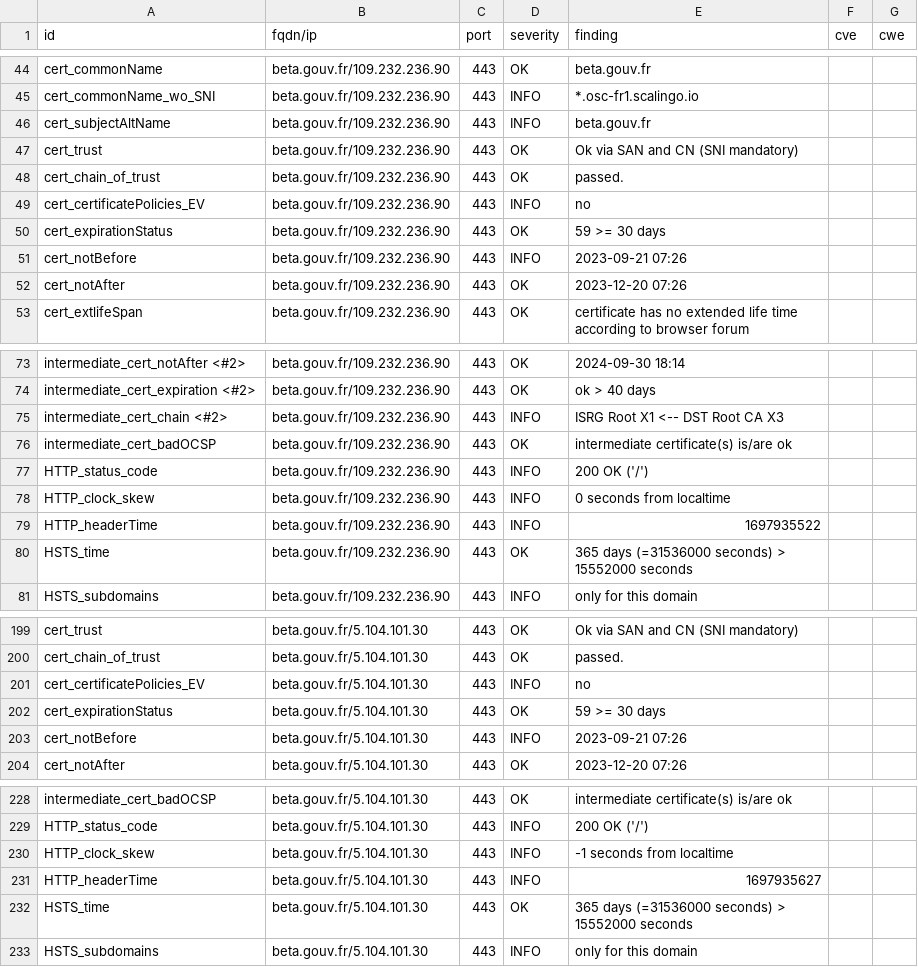
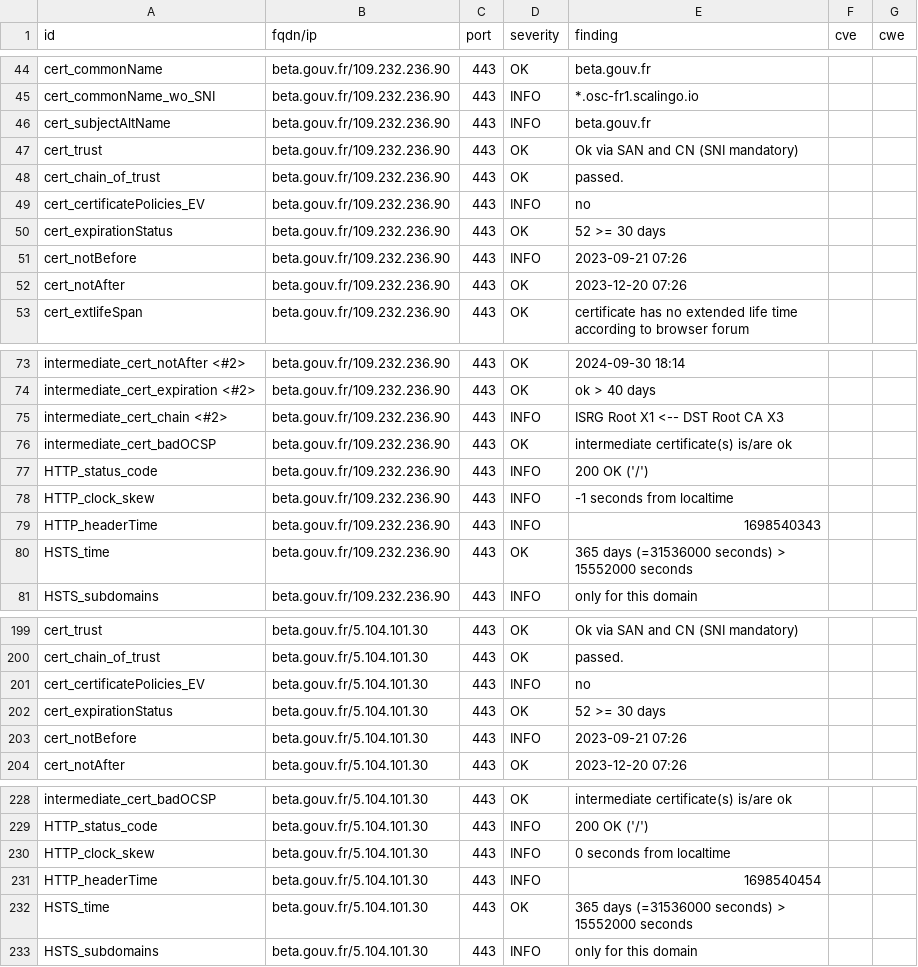
Before and after one commit to vviers/dahslord, a CSV file: results/aHR0cHM6Ly9iZXRhLmdvdXYuZnI=/testssl.csv, drawn as a sheet; only a part is shown, gaps mark what is left out.

```diff
--- a/results/aHR0cHM6Ly9iZXRhLmdvdXYuZnI=/testssl.csv
+++ b/results/aHR0cHM6Ly9iZXRhLmdvdXYuZnI=/testssl.csv
@@ -49,3 +49,3 @@
 "cert_certificatePolicies_EV","beta.gouv.fr/109.232.236.90","443","INFO","no","",""
-"cert_expirationStatus","beta.gouv.fr/109.232.236.90","443","OK","59 >= 30 days","",""
+"cert_expirationStatus","beta.gouv.fr/109.232.236.90","443","OK","52 >= 30 days","",""
 "cert_notBefore","beta.gouv.fr/109.232.236.90","443","INFO","2023-09-21 07:26","",""
@@ -77,4 +77,4 @@
 "HTTP_status_code","beta.gouv.fr/109.232.236.90","443","INFO","200 OK ('/')","",""
-"HTTP_clock_skew","beta.gouv.fr/109.232.236.90","443","INFO","0 seconds from localtime","",""
-"HTTP_headerTime","beta.gouv.fr/109.232.236.90","443","INFO","1697935522","",""
+"HTTP_clock_skew","beta.gouv.fr/109.232.236.90","443","INFO","-1 seconds from localtime","",""
+"HTTP_headerTime","beta.gouv.fr/109.232.236.90","443","INFO","1698540343","",""
 "HSTS_time","beta.gouv.fr/109.232.236.90","443","OK","365 days (=31536000 seconds) > 15552000 seconds","",""
@@ -201,3 +201,3 @@
 "cert_certificatePolicies_EV","beta.gouv.fr/5.104.101.30","443","INFO","no","",""
-"cert_expirationStatus","beta.gouv.fr/5.104.101.30","443","OK","59 >= 30 days","",""
+"cert_expirationStatus","beta.gouv.fr/5.104.101.30","443","OK","52 >= 30 days","",""
 "cert_notBefore","beta.gouv.fr/5.104.101.30","443","INFO","2023-09-21 07:26","",""
@@ -229,4 +229,4 @@
 "HTTP_status_code","beta.gouv.fr/5.104.101.30","443","INFO","200 OK ('/')","",""
-"HTTP_clock_skew","beta.gouv.fr/5.104.101.30","443","INFO","-1 seconds from localtime","",""
-"HTTP_headerTime","beta.gouv.fr/5.104.101.30","443","INFO","1697935627","",""
+"HTTP_clock_skew","beta.gouv.fr/5.104.101.30","443","INFO","0 seconds from localtime","",""
+"HTTP_headerTime","beta.gouv.fr/5.104.101.30","443","INFO","1698540454","",""
 "HSTS_time","beta.gouv.fr/5.104.101.30","443","OK","365 days (=31536000 seconds) > 15552000 seconds","",""
```
Also changed, not shown: 14 other files.
